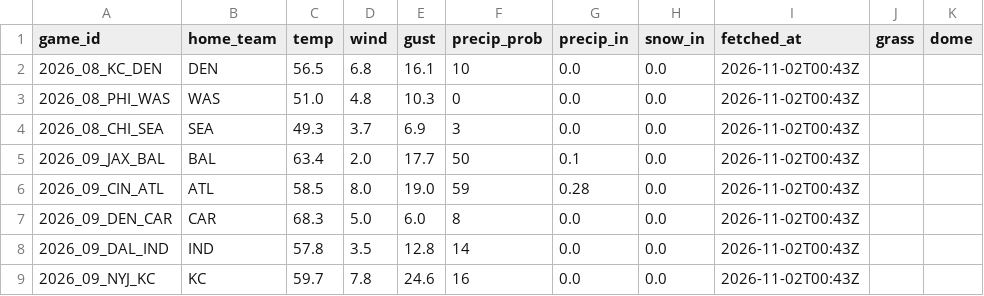
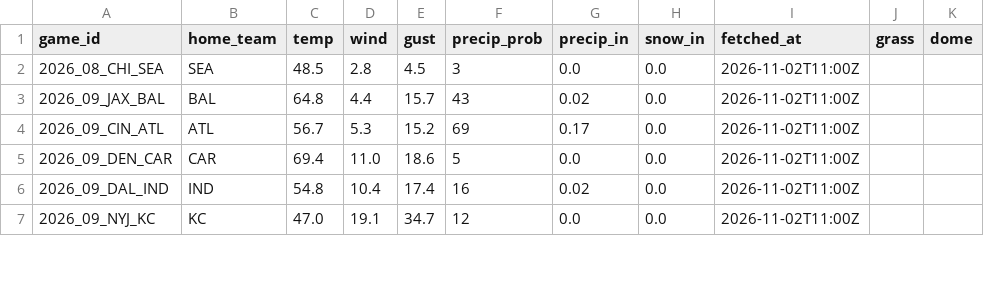
Before and after one commit to g5dsfss7yk-debug/chrisgantt-site, a CSV file: weather.csv, drawn as a sheet; only a part is shown; the diff covers the shown part only.

```diff
--- a/weather.csv
+++ b/weather.csv
@@ -1,9 +1,7 @@
 game_id,home_team,temp,wind,gust,precip_prob,precip_in,snow_in,fetched_at,grass,dome
-2026_08_KC_DEN,DEN,56.5,6.8,16.1,10,0.0,0.0,2026-11-02T00:43Z,,
-2026_08_PHI_WAS,WAS,51.0,4.8,10.3,0,0.0,0.0,2026-11-02T00:43Z,,
-2026_08_CHI_SEA,SEA,49.3,3.7,6.9,3,0.0,0.0,2026-11-02T00:43Z,,
-2026_09_JAX_BAL,BAL,63.4,2.0,17.7,50,0.1,0.0,2026-11-02T00:43Z,,
-2026_09_CIN_ATL,ATL,58.5,8.0,19.0,59,0.28,0.0,2026-11-02T00:43Z,,
-2026_09_DEN_CAR,CAR,68.3,5.0,6.0,8,0.0,0.0,2026-11-02T00:43Z,,
-2026_09_DAL_IND,IND,57.8,3.5,12.8,14,0.0,0.0,2026-11-02T00:43Z,,
-2026_09_NYJ_KC,KC,59.7,7.8,24.6,16,0.0,0.0,2026-11-02T00:43Z,,
+2026_08_CHI_SEA,SEA,48.5,2.8,4.5,3,0.0,0.0,2026-11-02T11:00Z,,
+2026_09_JAX_BAL,BAL,64.8,4.4,15.7,43,0.02,0.0,2026-11-02T11:00Z,,
+2026_09_CIN_ATL,ATL,56.7,5.3,15.2,69,0.17,0.0,2026-11-02T11:00Z,,
+2026_09_DEN_CAR,CAR,69.4,11.0,18.6,5,0.0,0.0,2026-11-02T11:00Z,,
+2026_09_DAL_IND,IND,54.8,10.4,17.4,16,0.02,0.0,2026-11-02T11:00Z,,
+2026_09_NYJ_KC,KC,47.0,19.1,34.7,12,0.0,0.0,2026-11-02T11:00Z,,
```
Also changed, not shown: 53 edited cells elsewhere in this file.
